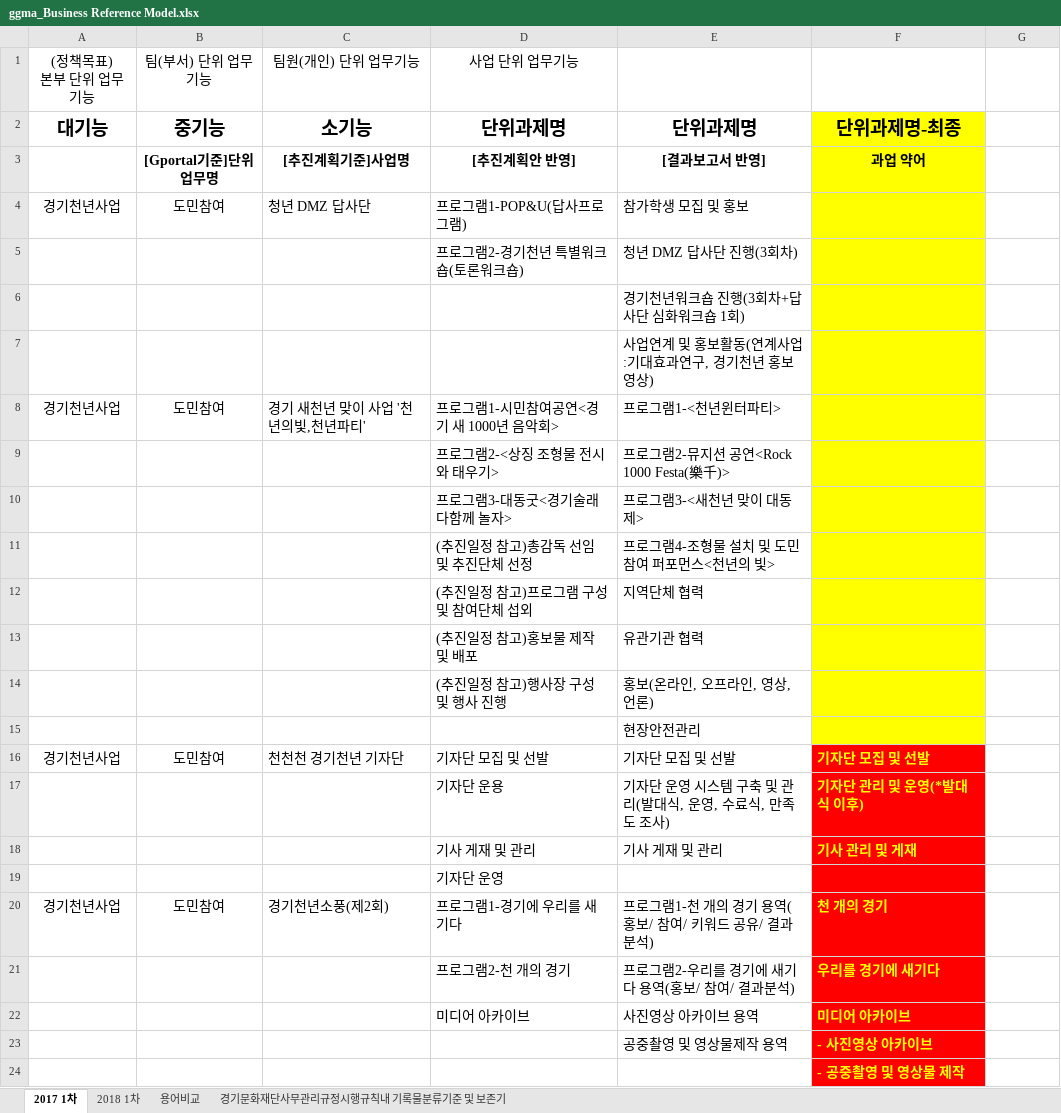
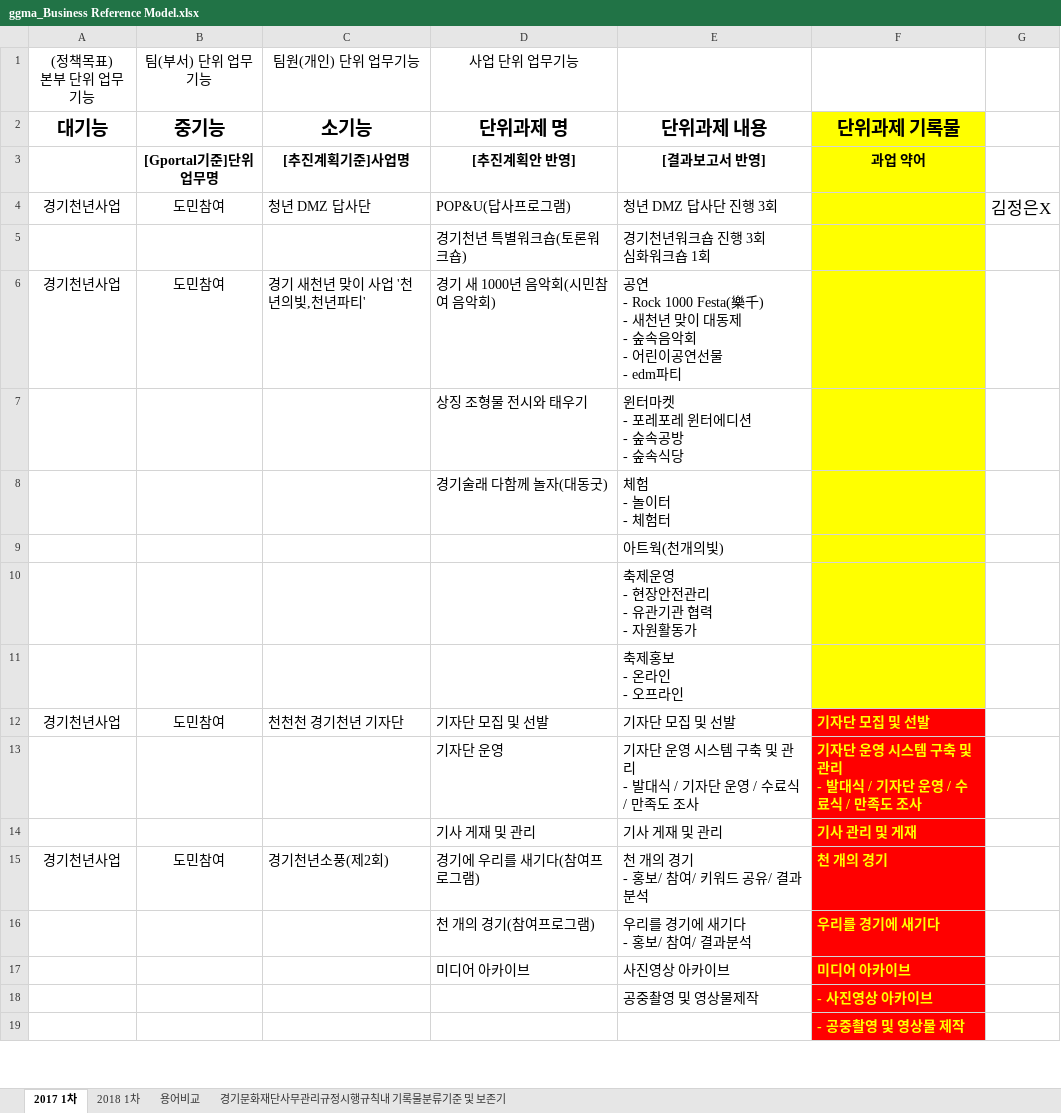
Before and after one commit to leeeeees/larchiveum, an Excel workbook: ggma_Business Reference Model.xlsx, sheet 2017 1차, drawn as a sheet; only a part is shown; values as stored, in another font and other column widths than the file's, no borders; removed rows and columns are numbered as before the commit, all else as after; ↵ is a line break in a cell; the diff covers the shown part only; the diff names each change by its address in the sheet, - before the commit and + after, or states it on an @@ line.

Commit message:
180928_edit_lees

```diff
--- a/ggma_Business Reference Model.xlsx (sheet 2017 1차)
+++ b/ggma_Business Reference Model.xlsx (sheet 2017 1차)
-D2: 단위과제명
+D2: 단위과제 명
-E2: 단위과제명
+E2: 단위과제 내용
-F2: 단위과제명-최종
+F2: 단위과제 기록물
-D4: 프로그램1-POP&U(답사프로그램)
+D4: POP&U(답사프로그램)
-E4: 참가학생 모집 및 홍보
+E4: 청년 DMZ 답사단 진행 3회
-G4: (empty)
+G4: 김정은X
-row 5:  |  |  | 프로그램2-경기천년 특별워크숍(토론워크숍) | 청년 DMZ 답사단 진행(3회차)
-row 6:  |  |  |  | 경기천년워크숍 진행(3회차+답사단 심화워크숍 1회)
-row 7:  |  |  |  | 사업연계 및 홍보활동(연계사업:기대효과연구, 경기천년 홍보영상)
+row 5:  |  |  | 경기천년 특별워크숍(토론워크숍) | 경기천년워크숍 진행 3회 ↵ 심화워크숍 1회
-D6: 프로그램1-시민참여공연<경기 새 1000년 음악회>
+D6: 경기 새 1000년 음악회(시민참여 음악회)
-E6: 프로그램1-<천년윈터파티>
+E6: 공연 ↵ - Rock 1000 Festa(樂千) ↵ - 새천년 맞이 대동제 ↵ - 숲속음악회 ↵ - 어린이공연선물 ↵ - edm파티
-row 9:  |  |  | 프로그램2-<상징 조형물 전시와 태우기> | 프로그램2-뮤지션 공연<Rock 1000 Festa(樂千)>
-row 10:  |  |  | 프로그램3-대동굿<경기술래 다함께 놀자> | 프로그램3-<새천년 맞이 대동제>
-row 11:  |  |  | (추진일정 참고)총감독 선임 및 추진단체 선정 | 프로그램4-조형물 설치 및 도민 참여 퍼포먼스<천년의 빛>
-row 12:  |  |  | (추진일정 참고)프로그램 구성 및 참여단체 섭외 | 지역단체 협력
-row 13:  |  |  | (추진일정 참고)홍보물 제작 및 배포 | 유관기관 협력
-row 14:  |  |  | (추진일정 참고)행사장 구성 및 행사 진행 | 홍보(온라인, 오프라인, 영상, 언론)
+row 7:  |  |  | 상징 조형물 전시와 태우기 | 윈터마켓 ↵ - 포레포레 윈터에디션 ↵ - 숲속공방 ↵ - 숲속식당
+row 8:  |  |  | 경기술래 다함께 놀자(대동굿) | 체험 ↵ - 놀이터 ↵ - 체험터
-E9: 현장안전관리
+E9: 아트웍(천개의빛)
+row 10:  |  |  |  | 축제운영 ↵ - 현장안전관리 ↵ - 유관기관 협력 ↵ - 자원활동가
+row 11:  |  |  |  | 축제홍보 ↵ - 온라인 ↵ - 오프라인
-row 17:  |  |  | 기자단 운용 | 기자단 운영 시스템 구축 및 관리(발대식, 운영, 수료식, 만족도 조사) | 기자단 관리 및 운영(*발대식 이후)
+row 13:  |  |  | 기자단 운영 | 기자단 운영 시스템 구축 및 관리 ↵ - 발대식 / 기자단 운영 / 수료식 / 만족도 조사 | 기자단 운영 시스템 구축 및 관리 ↵ - 발대식 / 기자단 운영 / 수료식 / 만족도 조사
-row 19:  |  |  | 기자단 운영
-D15: 프로그램1-경기에 우리를 새기다
+D15: 경기에 우리를 새기다(참여프로그램)
-E15: 프로그램1-천 개의 경기 용역(홍보/ 참여/ 키워드 공유/ 결과분석)
+E15: 천 개의 경기 ↵ - 홍보/ 참여/ 키워드 공유/ 결과분석
-D16: 프로그램2-천 개의 경기
+D16: 천 개의 경기(참여프로그램)
-E16: 프로그램2-우리를 경기에 새기다 용역(홍보/ 참여/ 결과분석)
+E16: 우리를 경기에 새기다 ↵ - 홍보/ 참여/ 결과분석
-E17: 사진영상 아카이브 용역
+E17: 사진영상 아카이브
-E18: 공중촬영 및 영상물제작 용역
+E18: 공중촬영 및 영상물제작
```
Also changed, not shown: 8 added rows, 11 removed rows, 16 edited cells and cell formats elsewhere in this sheet.
